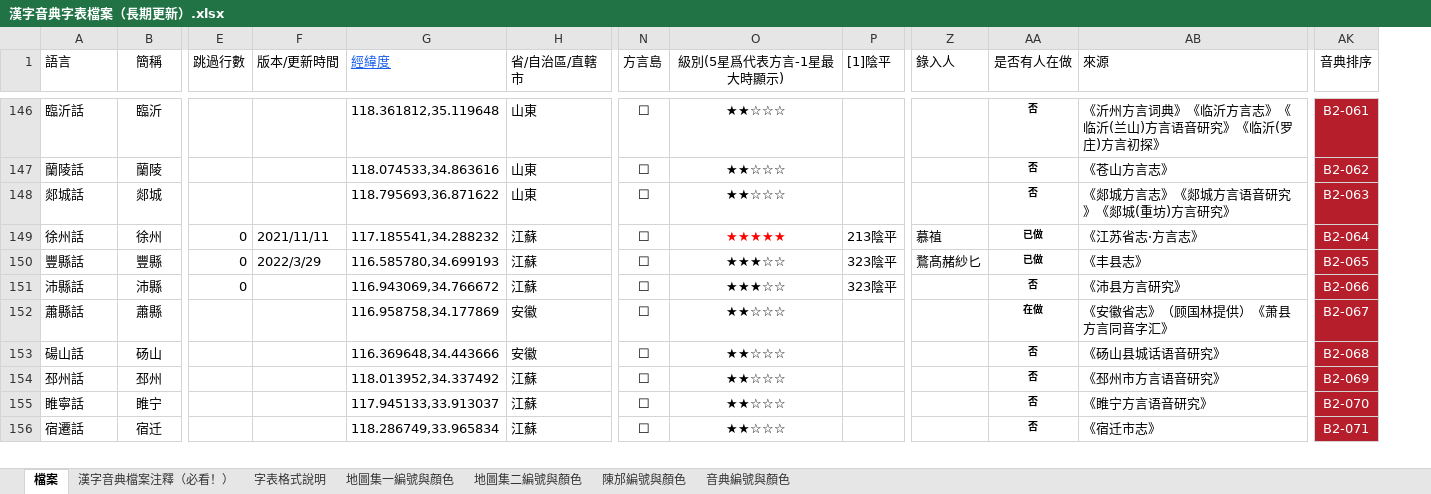
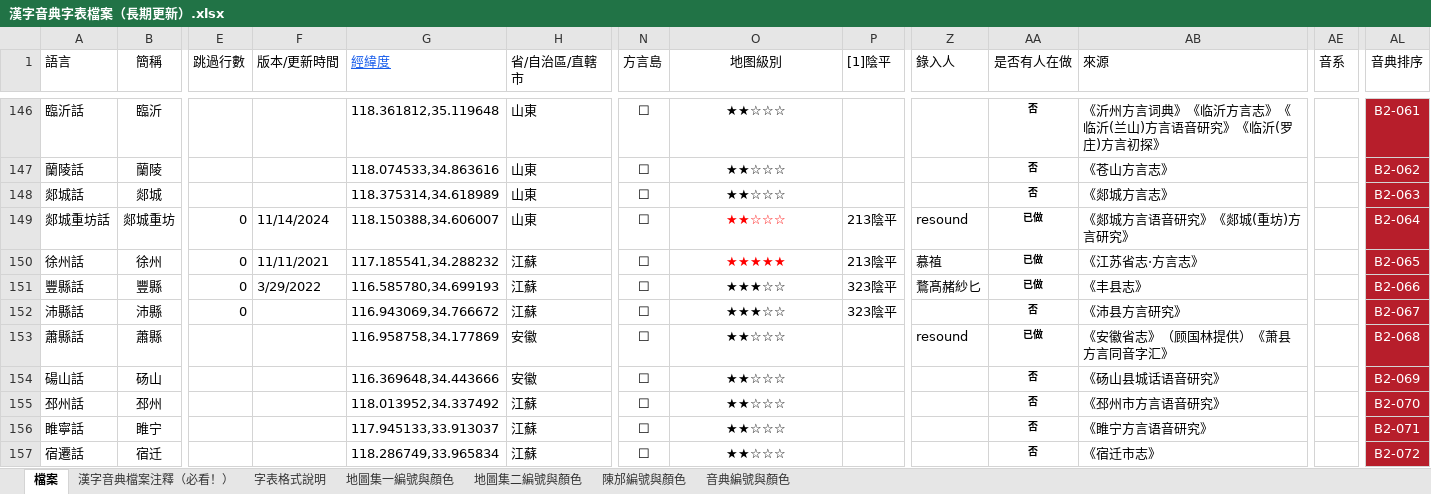
Before and after one commit to osfans/MCPDict, an Excel workbook: tools/漢字音典字表檔案（長期更新）.xlsx, sheet 檔案, drawn as a sheet; only a part is shown, gaps mark what is left out; values as stored, in another font and other column widths than the file's, no borders; addresses are those after the commit; rows hold the shown columns only; the diff covers the shown part only; the diff names each change by its address in the sheet, - before the commit and + after, or states it on an @@ line.

```diff
--- a/tools/漢字音典字表檔案（長期更新）.xlsx (sheet 檔案)
+++ b/tools/漢字音典字表檔案（長期更新）.xlsx (sheet 檔案)
+column AE (音系), empty
-O1: 級別(5星爲代表方言-1星最大時顯示)
+O1: 地图級別
-G148 (經緯度): 118.795693,36.871622
+G148 (經緯度): 118.375314,34.618989
-AB148 (來源): 《郯城方言志》《郯城方言语音研究》《郯城(重坊)方言研究》
+AB148 (來源): 《郯城方言志》
+row 149: 郯城重坊話 | 郯城重坊 | 0 | 11/14/2024 | 118.150388,34.606007 | 山東 | ☐ | ★★☆☆☆ | 213陰平 | resound | 已做 | 《郯城方言语音研究》《郯城(重坊)方言研究》 |  | B2-064
-F150 (版本/更新時間): 2021/11/11
+F150 (版本/更新時間): 11/11/2021
-AL150 (音典排序): B2-064
+AL150 (音典排序): B2-065
-F151 (版本/更新時間): 2022/3/29
+F151 (版本/更新時間): 3/29/2022
-AL151 (音典排序): B2-065
+AL151 (音典排序): B2-066
-AL152 (音典排序): B2-066
+AL152 (音典排序): B2-067
-Z153 (錄入人): (empty)
+Z153 (錄入人): resound
-AA153 (是否有人在做): 在做
+AA153 (是否有人在做): 已做
-AL153 (音典排序): B2-067
+AL153 (音典排序): B2-068
-AL154 (音典排序): B2-068
+AL154 (音典排序): B2-069
-AL155 (音典排序): B2-069
+AL155 (音典排序): B2-070
-AL156 (音典排序): B2-070
+AL156 (音典排序): B2-071
-AL157 (音典排序): B2-071
+AL157 (音典排序): B2-072
```
Also changed, not shown: 2 added rows, 756 edited cells and cell formats elsewhere in this sheet, sheet 字表格式說明, 25 other files.
